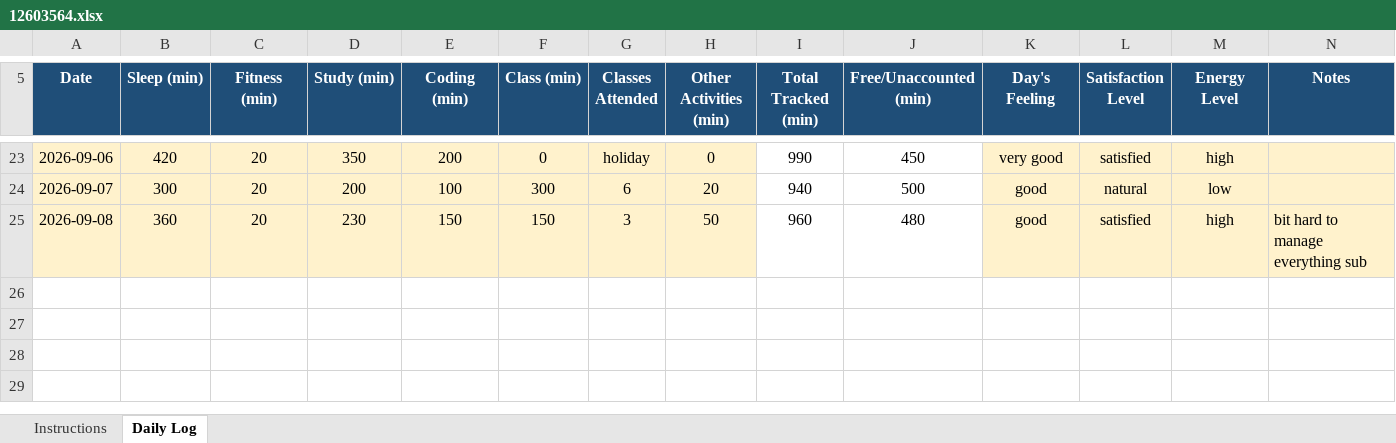
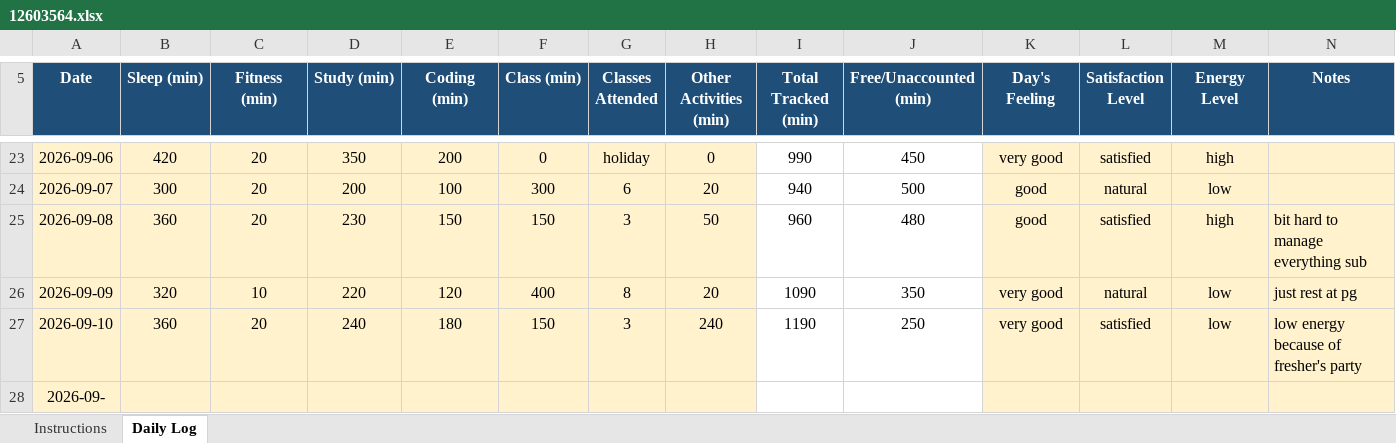
Before and after one commit to Saurabh-kumaar/776, an Excel workbook: 12603564.xlsx, sheet Daily Log, drawn as a sheet; only a part is shown, gaps mark what is left out; values as stored, in another font and other column widths than the file's, no borders; conditional formats not drawn; the diff names each change by its address in the sheet, - before the commit and + after, or states it on an @@ line.

Commit message:
Update Excel file

```diff
--- a/12603564.xlsx (sheet Daily Log)
+++ b/12603564.xlsx (sheet Daily Log)
+row 26: 2026-09-09 | 320 | 10 | 220 | 120 | 400 | 8 | 20 | 1090 | 350 | very good | natural | low | just rest at pg
+row 27: 2026-09-10 | 360 | 20 | 240 | 180 | 150 | 3 | 240 | 1190 | 250 | very good | satisfied | low | low energy because of fresher's party
+row 28: 2026-09-
```
